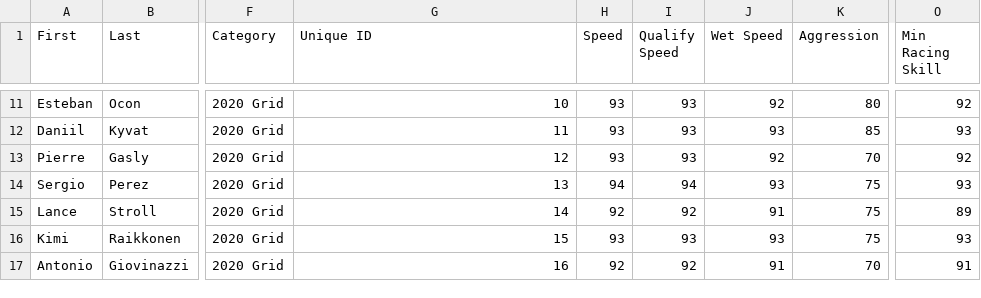
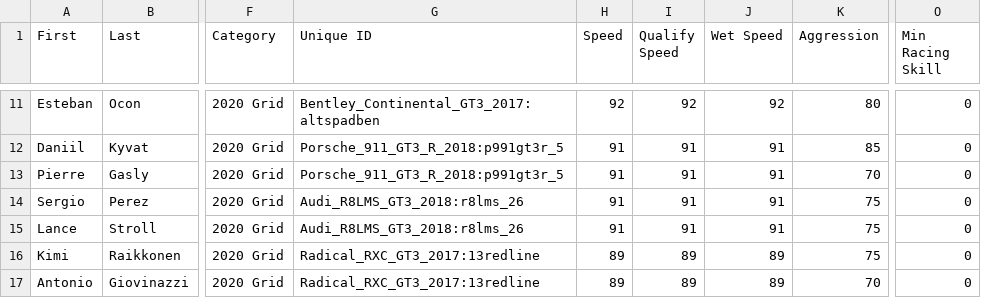
Before and after one commit to jcol27/rFactor2-championship-setup, a CSV file: drivers.csv, drawn as a sheet; only a part is shown, gaps mark what is left out; the diff covers the shown part only; the diff names each change by its address in the sheet, - before the commit and + after, or states it on an @@ line.

```diff
--- a/drivers.csv
+++ b/drivers.csv
-G11 (Unique ID): 10
+G11 (Unique ID): Bentley_Continental_GT3_2017:altspadben
-H11 (Speed): 93
+H11 (Speed): 92
-I11 (Qualify Speed): 93
+I11 (Qualify Speed): 92
-O11 (Min Racing Skill): 92
+O11 (Min Racing Skill): 0
-G12 (Unique ID): 11
+G12 (Unique ID): Porsche_911_GT3_R_2018:p991gt3r_5
-H12:H13 (Speed): 93
+H12:H13 (Speed): 91
-I12:I13 (Qualify Speed): 93
+I12:I13 (Qualify Speed): 91
-J12 (Wet Speed): 93
+J12 (Wet Speed): 91
-O12 (Min Racing Skill): 93
+O12 (Min Racing Skill): 0
-G13 (Unique ID): 12
+G13 (Unique ID): Porsche_911_GT3_R_2018:p991gt3r_5
-J13 (Wet Speed): 92
+J13 (Wet Speed): 91
-O13 (Min Racing Skill): 92
+O13 (Min Racing Skill): 0
-G14 (Unique ID): 13
+G14 (Unique ID): Audi_R8LMS_GT3_2018:r8lms_26
-H14 (Speed): 94
+H14 (Speed): 91
-I14 (Qualify Speed): 94
+I14 (Qualify Speed): 91
-J14 (Wet Speed): 93
+J14 (Wet Speed): 91
-O14 (Min Racing Skill): 93
+O14 (Min Racing Skill): 0
-G15 (Unique ID): 14
+G15 (Unique ID): Audi_R8LMS_GT3_2018:r8lms_26
-H15 (Speed): 92
+H15 (Speed): 91
-I15 (Qualify Speed): 92
+I15 (Qualify Speed): 91
-O15 (Min Racing Skill): 89
+O15 (Min Racing Skill): 0
-G16 (Unique ID): 15
+G16 (Unique ID): Radical_RXC_GT3_2017:13redline
-H16 (Speed): 93
+H16 (Speed): 89
-I16 (Qualify Speed): 93
+I16 (Qualify Speed): 89
-J16 (Wet Speed): 93
+J16 (Wet Speed): 89
-O16 (Min Racing Skill): 93
+O16 (Min Racing Skill): 0
-G17 (Unique ID): 16
+G17 (Unique ID): Radical_RXC_GT3_2017:13redline
-H17 (Speed): 92
+H17 (Speed): 89
-I17 (Qualify Speed): 92
+I17 (Qualify Speed): 89
-J17 (Wet Speed): 91
+J17 (Wet Speed): 89
-O17 (Min Racing Skill): 91
+O17 (Min Racing Skill): 0
```
Also changed, not shown: 53 edited cells elsewhere in this file, 3 other files.
